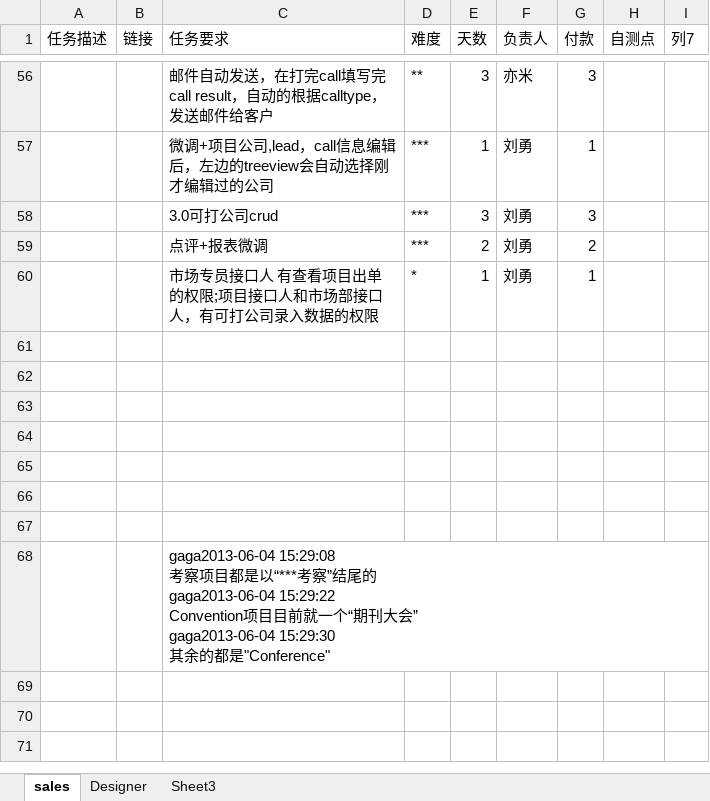
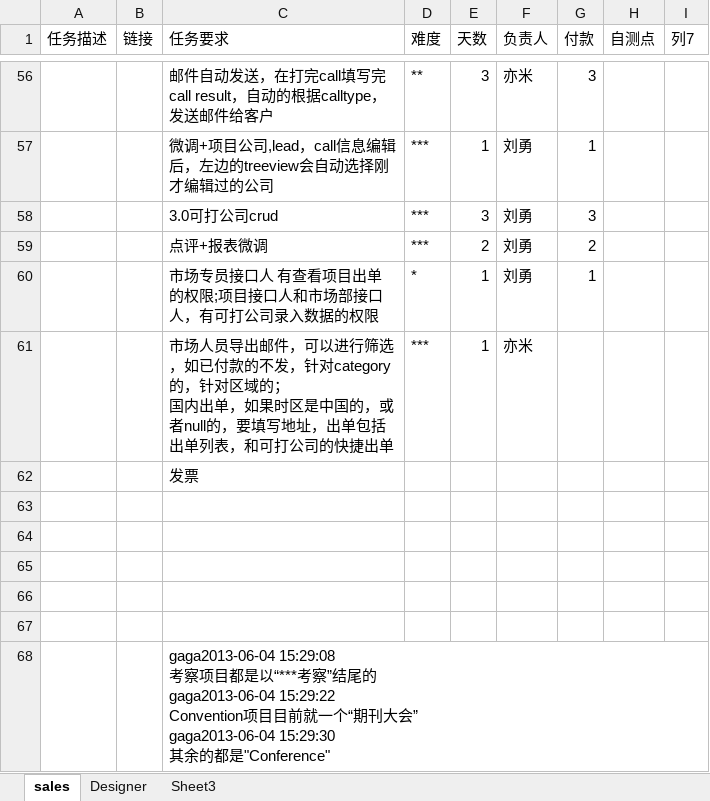
Before and after one commit to andrearustia6/cdmc-sales, an Excel workbook: Tasks/任务单.xlsx, sheet sales, drawn as a sheet; only a part is shown, gaps mark what is left out; values as stored, in another font and other column widths than the file's, no borders; table styles not drawn; ↵ is a line break in a cell; the diff names each change by its address in the sheet, - before the commit and + after, or states it on an @@ line.

```diff
--- a/Tasks/任务单.xlsx (sheet sales)
+++ b/Tasks/任务单.xlsx (sheet sales)
-row 61: (empty)
+row 61:  |  | 市场人员导出邮件，可以进行筛选，如已付款的不发，针对category的，针对区域的； ↵ 国内出单，如果时区是中国的，或者null的，要填写地址，出单包括出单列表，和可打公司的快捷出单 | *** | 1 | 亦米
-C62 (任务要求): (empty)
+C62 (任务要求): 发票
```
